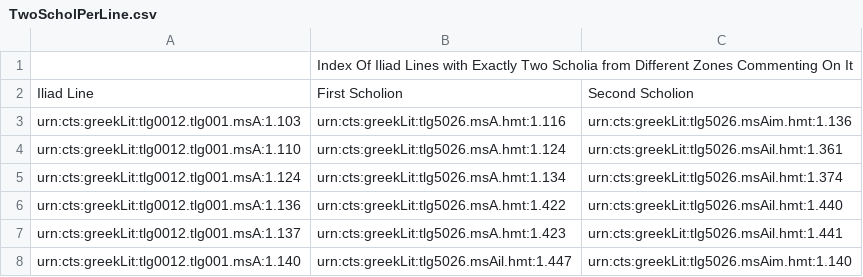
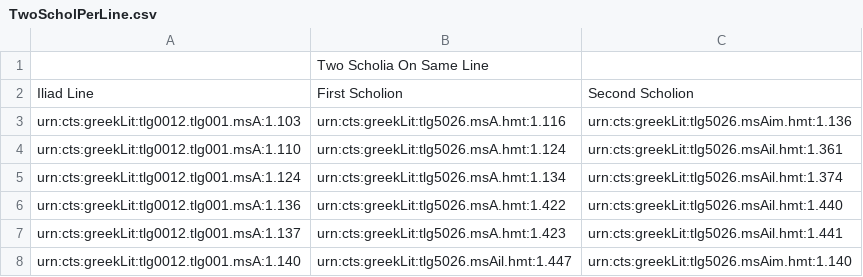
Before and after one commit to cjschu17/Thesis2016-2017, a CSV file: Data/ScholiaOverlap/Indices/TwoScholPerLine.csv, drawn as a sheet; only a part is shown.

Commit message:
Update TwoScholPerLine.csv

```diff
--- a/Data/ScholiaOverlap/Indices/TwoScholPerLine.csv
+++ b/Data/ScholiaOverlap/Indices/TwoScholPerLine.csv
@@ -1,2 +1,2 @@
-,Index Of Iliad Lines with Exactly Two Scholia from Different Zones Commenting On It,
+,Two Scholia On Same Line,
 Iliad Line,First Scholion,Second Scholion
```
